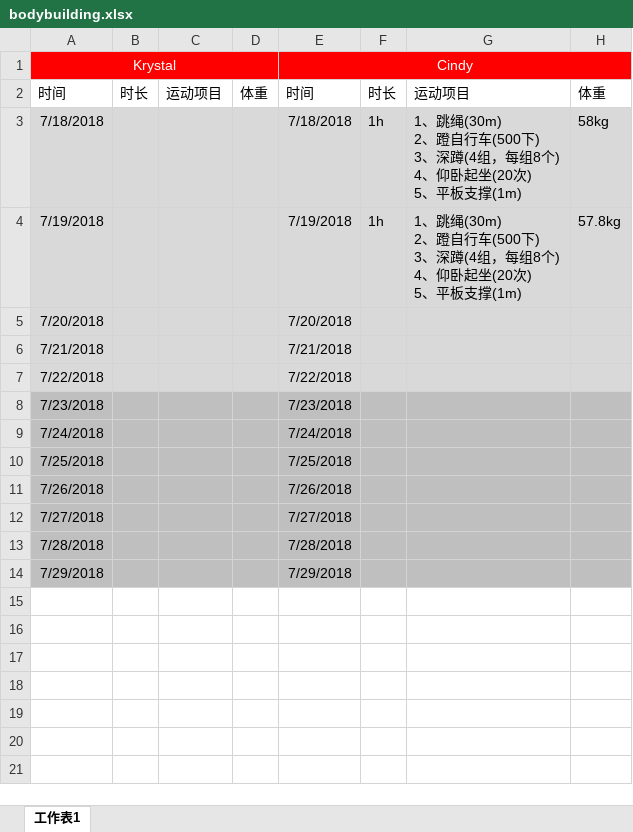
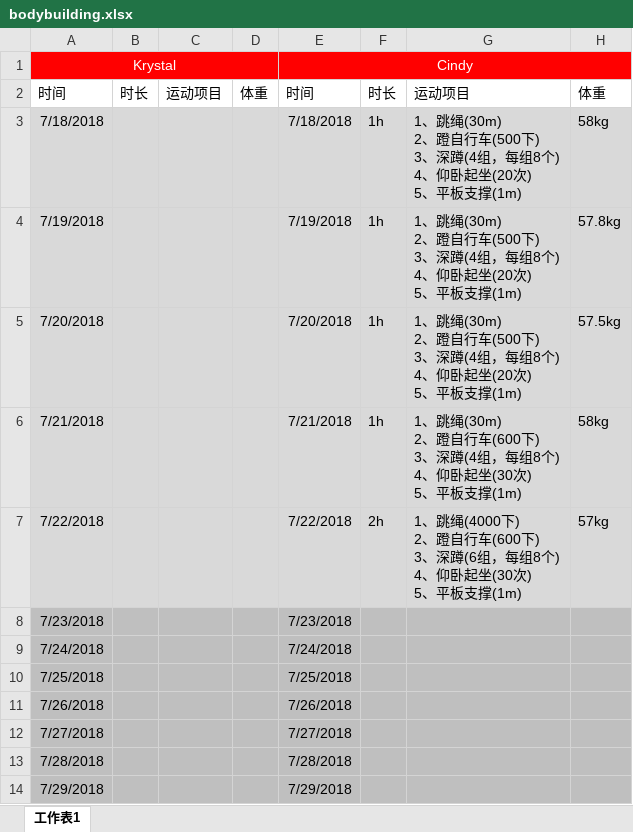
Before and after one commit to Cindy-xiaoya/Bodybuilding, an Excel workbook: bodybuilding/bodybuilding.xlsx, sheet 工作表1, drawn as a sheet; values as stored, in another font and other column widths than the file's, no borders; ↵ is a line break in a cell; the diff names each change by its address in the sheet, - before the commit and + after, or states it on an @@ line.

Commit message:
upd:2018-7-20~2018-7-22

```diff
--- a/bodybuilding/bodybuilding.xlsx (sheet 工作表1)
+++ b/bodybuilding/bodybuilding.xlsx (sheet 工作表1)
-F5:F6: (empty)
+F5:F6: 1h
-G5: (empty)
+G5: 1、跳绳(30m) ↵ 2、蹬自行车(500下) ↵ 3、深蹲(4组，每组8个) ↵ 4、仰卧起坐(20次) ↵ 5、平板支撑(1m)
-H5: (empty)
+H5: 57.5kg
-G6: (empty)
+G6: 1、跳绳(30m) ↵ 2、蹬自行车(600下) ↵ 3、深蹲(4组，每组8个) ↵ 4、仰卧起坐(30次) ↵ 5、平板支撑(1m)
-H6: (empty)
+H6: 58kg
-F7: (empty)
+F7: 2h
-G7: (empty)
+G7: 1、跳绳(4000下) ↵ 2、蹬自行车(600下) ↵ 3、深蹲(6组，每组8个) ↵ 4、仰卧起坐(30次) ↵ 5、平板支撑(1m)
-H7: (empty)
+H7: 57kg
```
